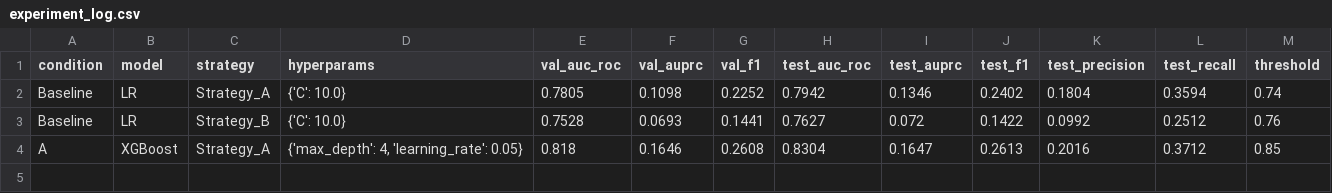
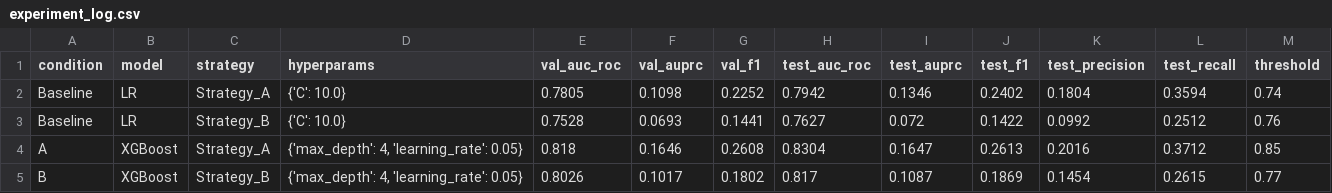
Before and after one commit to GeorgeDavidson2/Sepsis_ML_Prediction, a CSV file: results/experiment_log.csv, drawn as a sheet; the diff names each change by its address in the sheet, - before the commit and + after, or states it on an @@ line.

Commit message:
Issue #22: XGBoost Condition B — Strategy B grid search results
Same grid as Condition A (depth 4/6/8 x lr 0.01/0.05/0.1), applied to
76-feature Strategy B data. Best: depth=4, lr=0.05. Test AUC-ROC=0.817,
AUPRC=0.109, F1=0.187. Condition A (0.830) outperforms B (0.817) —
indicator columns add noise for XGBoost at this imbalance ratio.

```diff
--- a/results/experiment_log.csv
+++ b/results/experiment_log.csv
+row 5: B | XGBoost | Strategy_B | {'max_depth': 4, 'learning_rate': 0.05} | 0.8026 | 0.1017 | 0.1802 | 0.817 | 0.1087 | 0.1869 | 0.1454 | 0.2615 | 0.77
```
